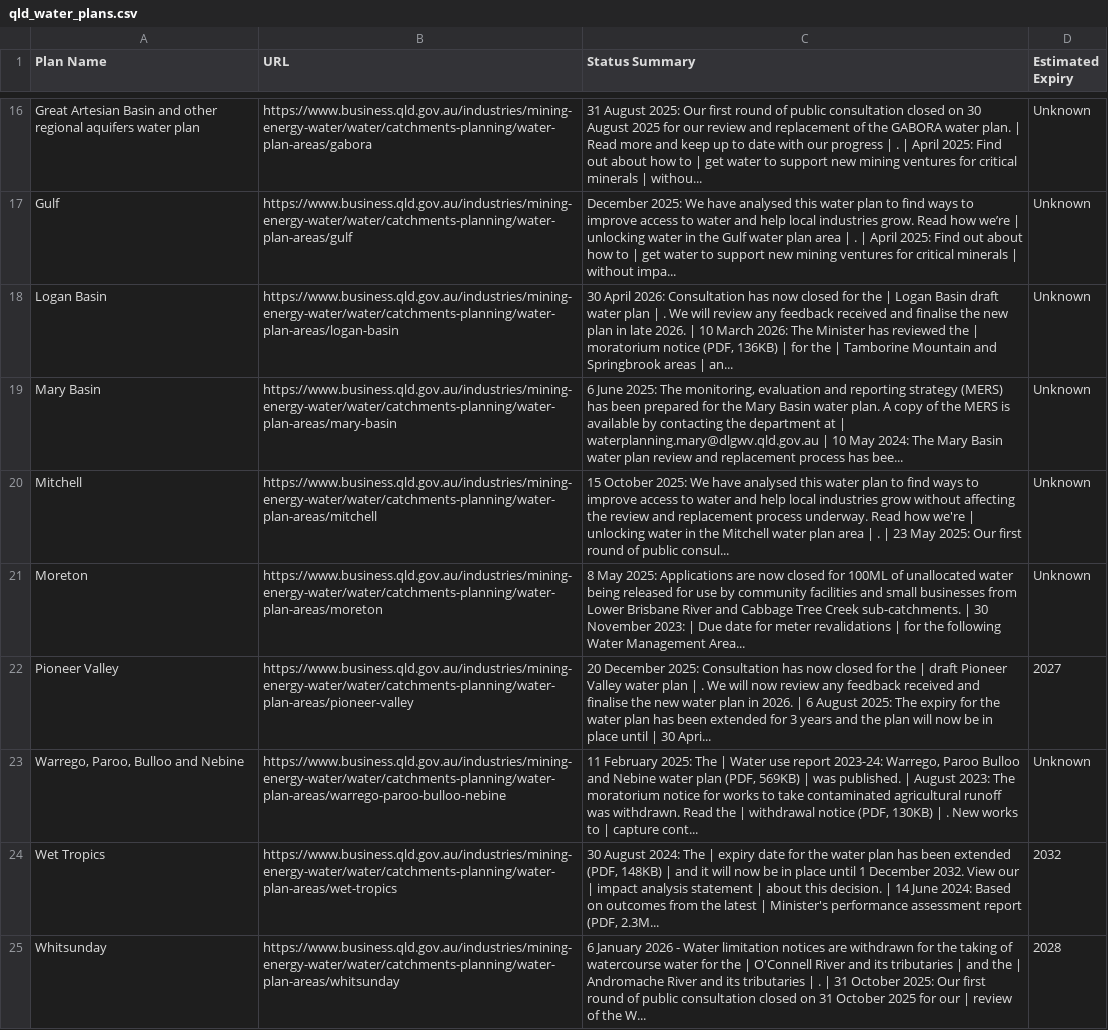
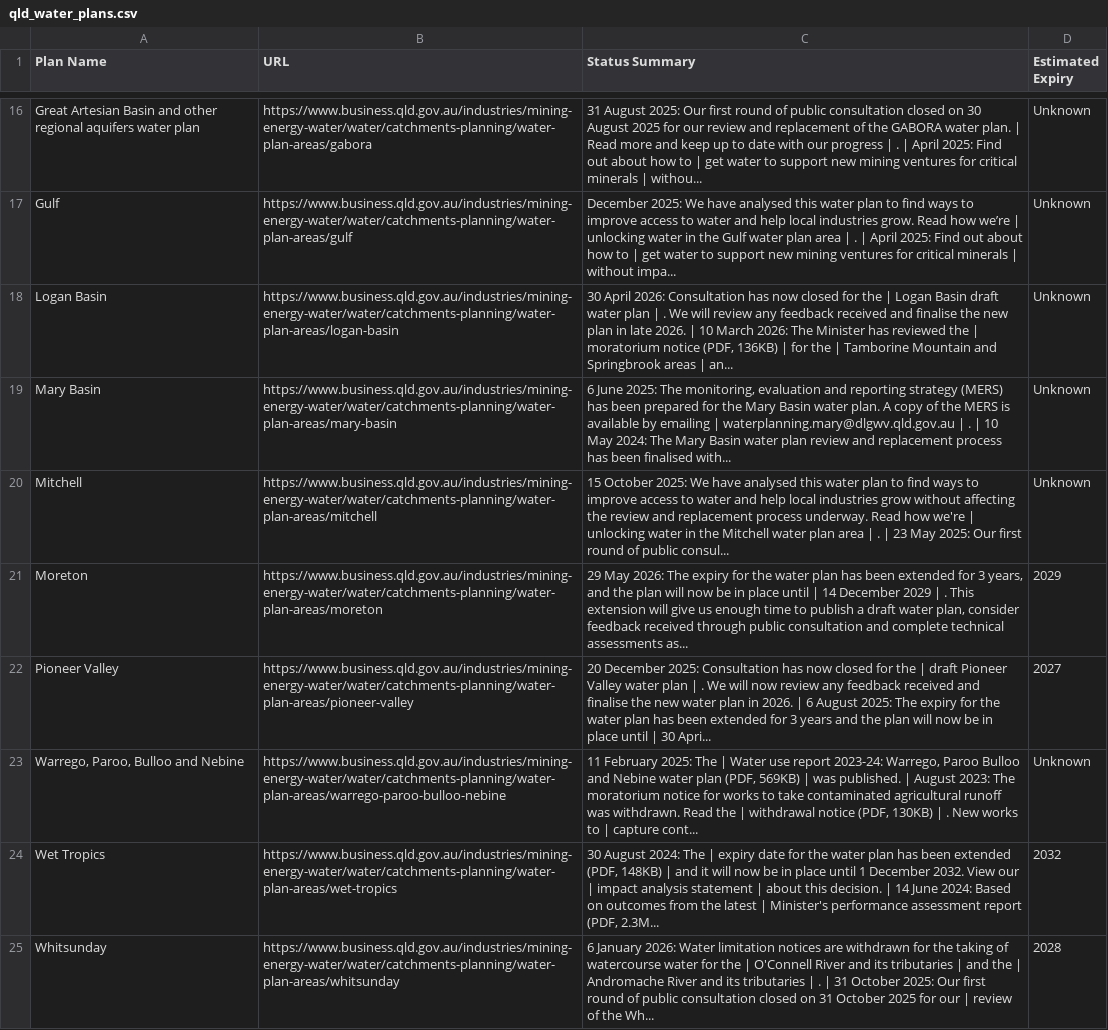
Before and after one commit to beeches-anode/qld-water-scraper, a CSV file: qld_water_plans.csv, drawn as a sheet; only a part is shown, gaps mark what is left out; the diff names each change by its address in the sheet, - before the commit and + after, or states it on an @@ line.

```diff
--- a/qld_water_plans.csv
+++ b/qld_water_plans.csv
-C19 (Status Summary): …available by contacting the department at | waterplanning.mary@dlgwv.qld.gov.au | 10 May 2024: The Mary Basin water plan review and replacement process has bee...
+C19 (Status Summary): …available by emailing | waterplanning.mary@dlgwv.qld.gov.au | . | 10 May 2024: The Mary Basin water plan review and replacement process has been finalised with...
-C21 (Status Summary): 8 May 2025: Applications are now closed for 100ML of unallocated water being released for use by community facilities and small businesses from Lower Brisbane River and Cabbage Tree Creek sub-catchments. | 30 November 2023: | Due date for meter revalidations | for the following Water Management Area...
+C21 (Status Summary): 29 May 2026: The expiry for the water plan has been extended for 3 years, and the plan will now be in place until | 14 December 2029 | . This extension will give us enough time to publish a draft water plan, consider feedback received through public consultation and complete technical assessments as...
-D21 (Estimated Expiry): Unknown
+D21 (Estimated Expiry): 2029
-C25 (Status Summary): 6 January 2026 - Water limitation notices are withdrawn for the taking of watercourse water for the | O'Connell River and its tributaries | and the | Andromache River and its tributaries | . | 31 October 2025: Our first round of public consultation closed on 31 October 2025 for our | review of the W...
+C25 (Status Summary): 6 January 2026: Water limitation notices are withdrawn for the taking of watercourse water for the | O'Connell River and its tributaries | and the | Andromache River and its tributaries | . | 31 October 2025: Our first round of public consultation closed on 31 October 2025 for our | review of the Wh...
```
